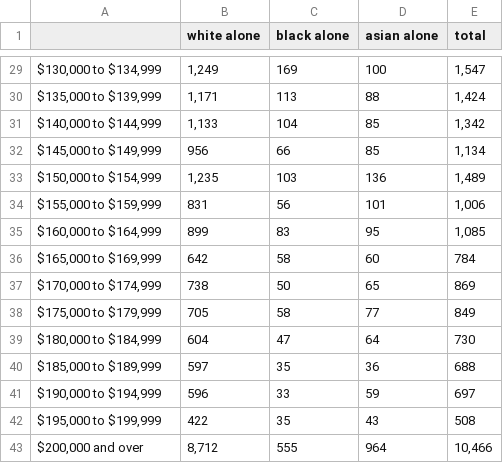
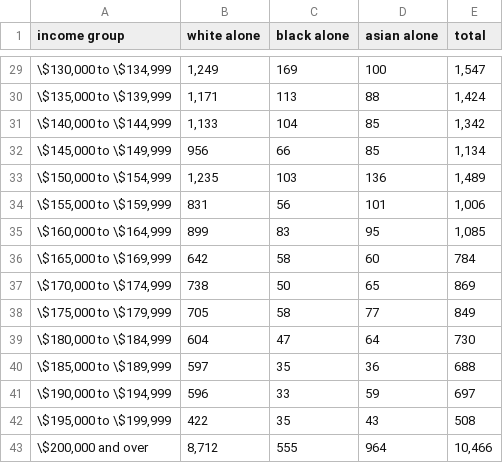
Before and after one commit to aberke/floc-analysis, a CSV file: data/CPS-race.csv, drawn as a sheet; only a part is shown, gaps mark what is left out; the diff covers the shown part only.

```diff
--- a/data/CPS-race.csv
+++ b/data/CPS-race.csv
@@ -1 +1 @@
-,white alone,black alone,asian alone,total,,
+income group,white alone,black alone,asian alone,total,,
@@ -29,15 +29,15 @@
-"$130,000 to $134,999","1,249",169,100,"1,547",,
-"$135,000 to $139,999","1,171",113,88,"1,424",,
-"$140,000 to $144,999","1,133",104,85,"1,342",,
-"$145,000 to $149,999",956,66,85,"1,134",,
-"$150,000 to $154,999","1,235",103,136,"1,489",,
-"$155,000 to $159,999",831,56,101,"1,006",,
-"$160,000 to $164,999",899,83,95,"1,085",,
-"$165,000 to $169,999",642,58,60,784,,
-"$170,000 to $174,999",738,50,65,869,,
-"$175,000 to $179,999",705,58,77,849,,
-"$180,000 to $184,999",604,47,64,730,,
-"$185,000 to $189,999",597,35,36,688,,
-"$190,000 to $194,999",596,33,59,697,,
-"$195,000 to $199,999",422,35,43,508,,
-"$200,000 and over","8,712",555,964,"10,466",,
+"\$130,000 to \$134,999","1,249",169,100,"1,547",,
+"\$135,000 to \$139,999","1,171",113,88,"1,424",,
+"\$140,000 to \$144,999","1,133",104,85,"1,342",,
+"\$145,000 to \$149,999",956,66,85,"1,134",,
+"\$150,000 to \$154,999","1,235",103,136,"1,489",,
+"\$155,000 to \$159,999",831,56,101,"1,006",,
+"\$160,000 to \$164,999",899,83,95,"1,085",,
+"\$165,000 to \$169,999",642,58,60,784,,
+"\$170,000 to \$174,999",738,50,65,869,,
+"\$175,000 to \$179,999",705,58,77,849,,
+"\$180,000 to \$184,999",604,47,64,730,,
+"\$185,000 to \$189,999",597,35,36,688,,
+"\$190,000 to \$194,999",596,33,59,697,,
+"\$195,000 to \$199,999",422,35,43,508,,
+"\$200,000 and over","8,712",555,964,"10,466",,
```
Also changed, not shown: 27 edited cells elsewhere in this file, 8 other files.
